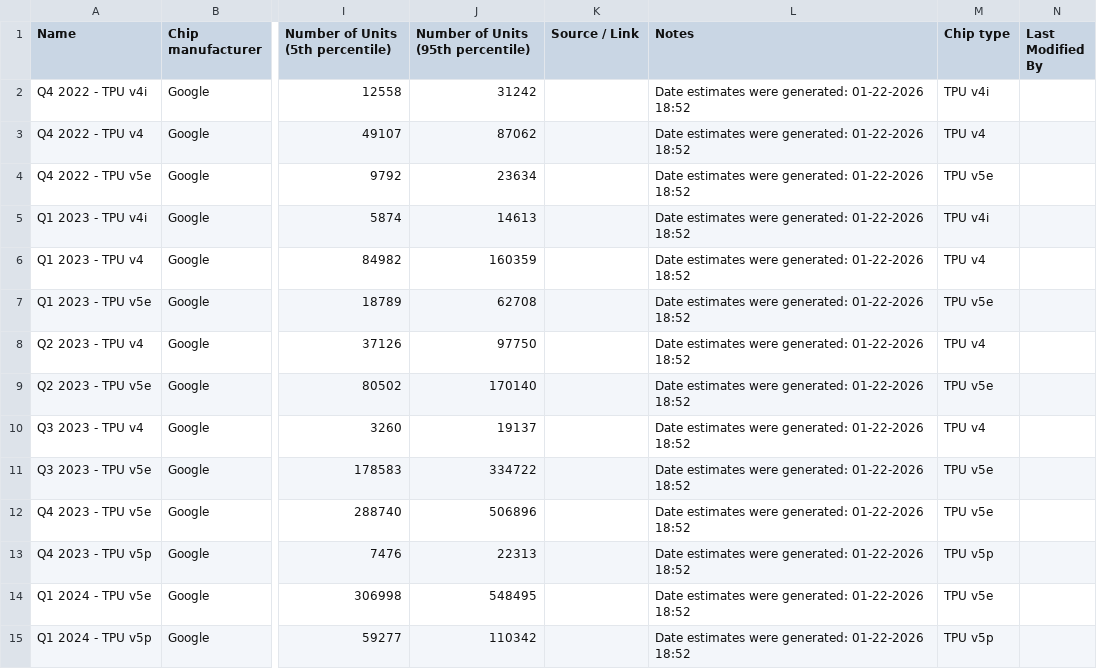
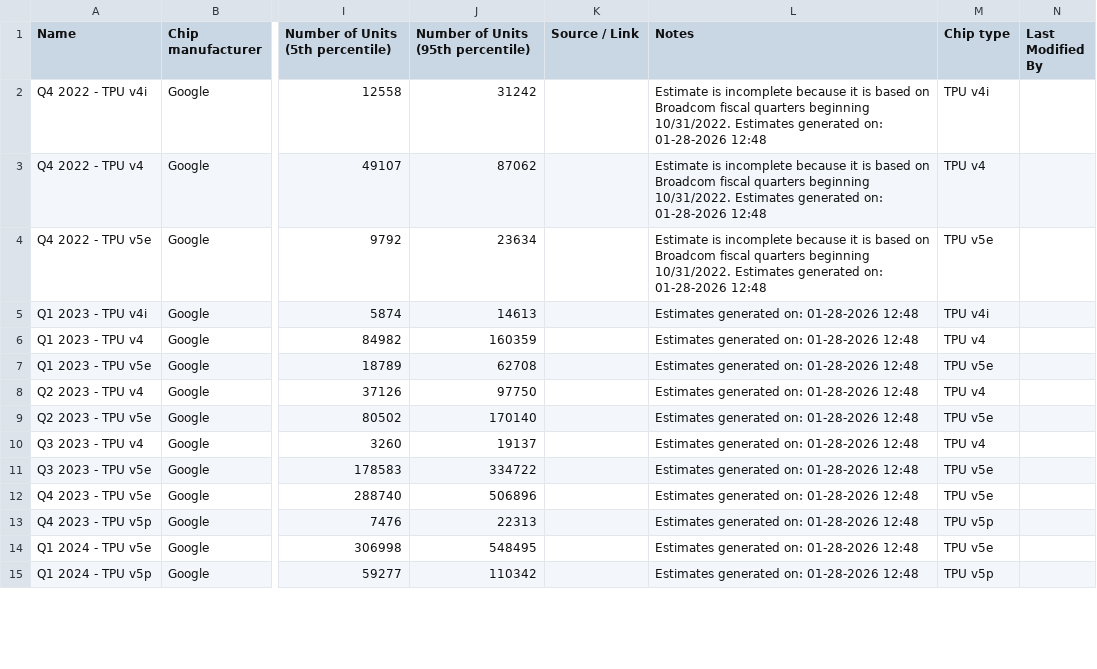
Before and after one commit to epoch-research/ai-chip-counts, a CSV file: tpu_timelines_interpolated.csv, drawn as a sheet; only a part is shown, gaps mark what is left out; the diff covers the shown part only; the diff names each change by its address in the sheet, - before the commit and + after, or states it on an @@ line.

```diff
--- a/tpu_timelines_interpolated.csv
+++ b/tpu_timelines_interpolated.csv
-L2:L4 (Notes): Date estimates were generated: 01-22-2026 18:52
+L2:L4 (Notes): Estimate is incomplete because it is based on Broadcom fiscal quarters beginning 10/31/2022. Estimates generated on: 01-28-2026 12:48
-L5:L15 (Notes): Date estimates were generated: 01-22-2026 18:52
+L5:L15 (Notes): Estimates generated on: 01-28-2026 12:48
```
Also changed, not shown: 17 edited cells elsewhere in this file, amd_chip_timelines.csv, nvidia_chip_timelines.csv, 14 other files.
